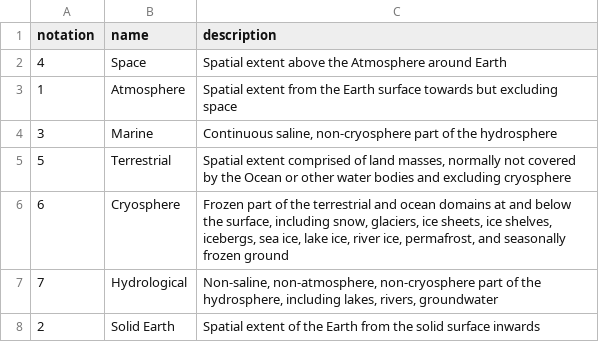
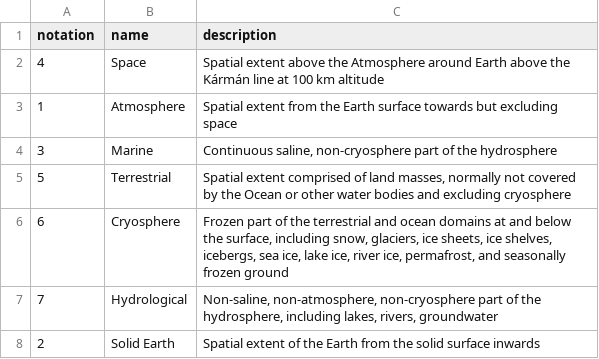
Before and after one commit to theOtherAmilan17/wmds, a CSV file: tables_en/1-06-01.csv, drawn as a sheet.

Commit message:
Update 1-06-01.csv

```diff
--- a/tables_en/1-06-01.csv
+++ b/tables_en/1-06-01.csv
@@ -1,3 +1,3 @@
 notation, name, description
-4,Space,"Spatial extent above the Atmosphere around Earth"
+4,Space,"Spatial extent above the Atmosphere around Earth above the Kármán line at 100 km altitude"
 1,Atmosphere,"Spatial extent from the Earth surface towards but excluding space"
```
